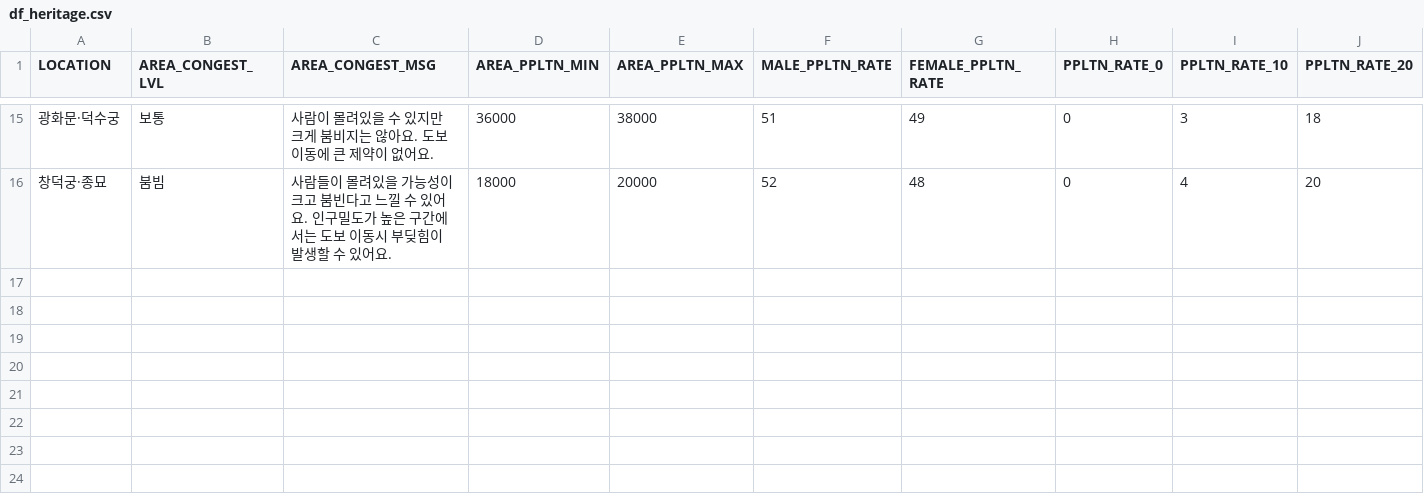
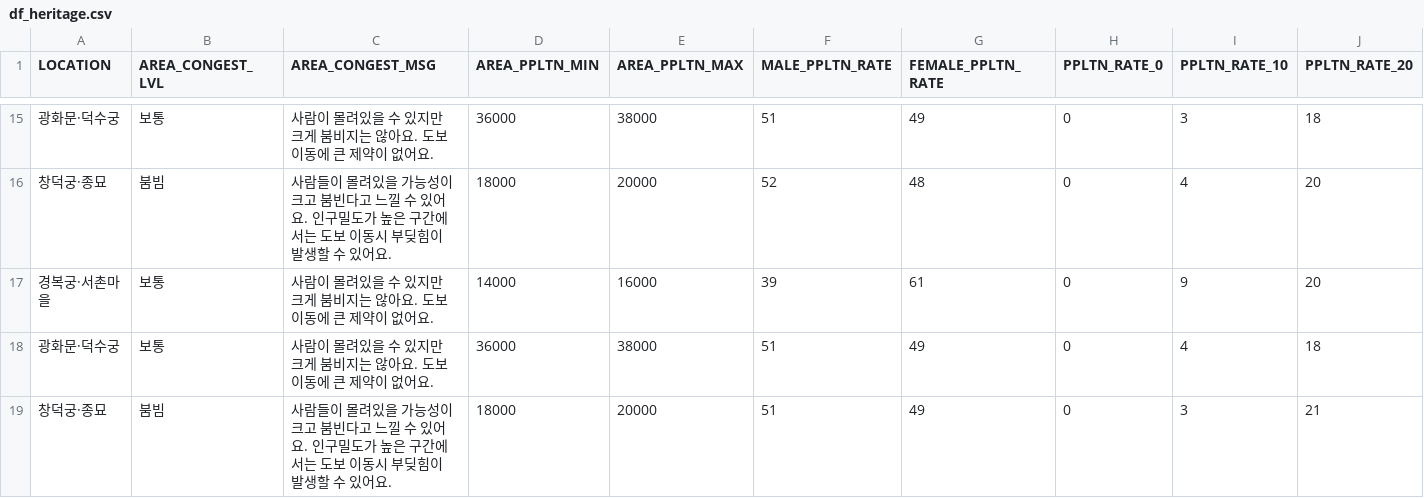
Before and after one commit to portion-jack/seoul_city_data_api, a CSV file: raw_data/df_heritage.csv, drawn as a sheet; only a part is shown, gaps mark what is left out; rows hold the shown columns only; the diff names each change by its address in the sheet, - before the commit and + after, or states it on an @@ line.

```diff
--- a/raw_data/df_heritage.csv
+++ b/raw_data/df_heritage.csv
+row 17: 경복궁·서촌마을 | 보통 | 사람이 몰려있을 수 있지만 크게 붐비지는 않아요. 도보 이동에 큰 제약이 없어요. | 14000 | 16000 | 39 | 61 | 0 | 9 | 20
+row 18: 광화문·덕수궁 | 보통 | 사람이 몰려있을 수 있지만 크게 붐비지는 않아요. 도보 이동에 큰 제약이 없어요. | 36000 | 38000 | 51 | 49 | 0 | 4 | 18
+row 19: 창덕궁·종묘 | 붐빔 | 사람들이 몰려있을 가능성이 크고 붐빈다고 느낄 수 있어요. 인구밀도가 높은 구간에서는 도보 이동시 부딪힘이 발생할 수 있어요. | 18000 | 20000 | 51 | 49 | 0 | 3 | 21
```
Also changed, not shown: raw_data/df_com_main.csv, raw_data/df_park.csv, 2 other files.
